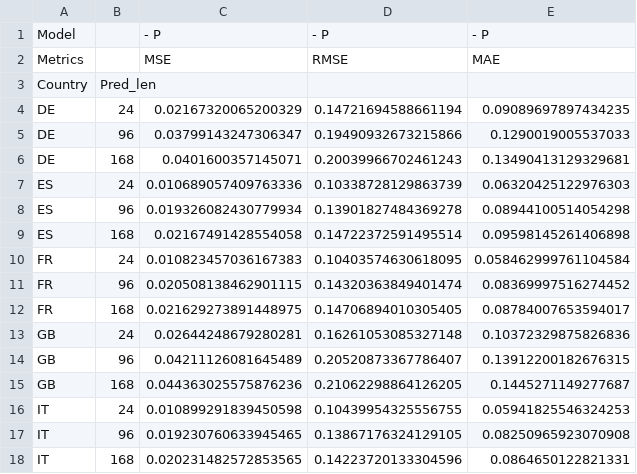
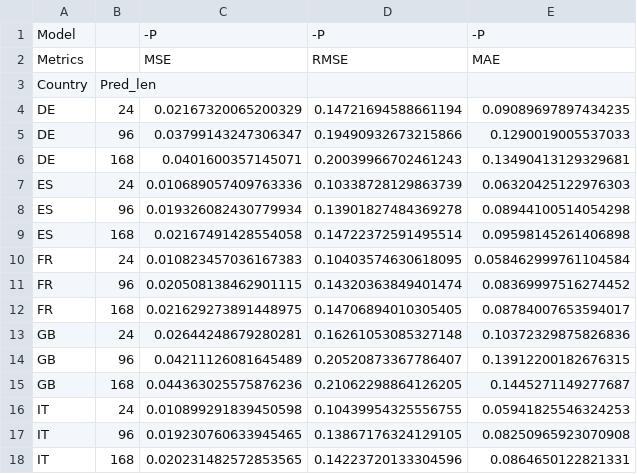
Before and after one commit to well0203/my_work, a CSV file: results/patchtst/patchtst_no_patching.csv, drawn as a sheet.

```diff
--- a/results/patchtst/patchtst_no_patching.csv
+++ b/results/patchtst/patchtst_no_patching.csv
@@ -1,2 +1,2 @@
-Model,,- P,- P,- P
+Model,,-P,-P,-P
 Metrics,,MSE,RMSE,MAE
```
Also changed, not shown: results/patchtst/finetune_results.csv, results/patchtst/patchtst_channel_mixing.csv, 7 other files.
